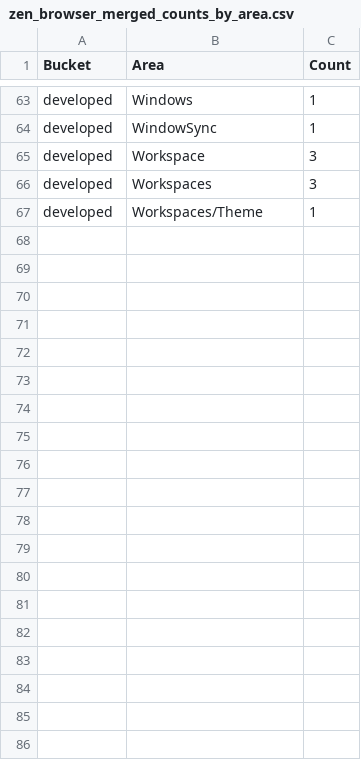
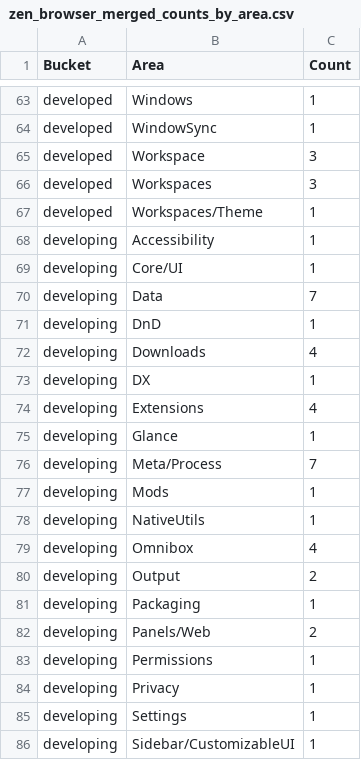
Before and after one commit to pxh52013145/Xbrowser, a CSV file: reference/zen_browser_merged_counts_by_area.csv, drawn as a sheet; only a part is shown, gaps mark what is left out; the diff covers the shown part only.

Commit message:
feat: Zen alignment (layout/omnibox) + M15 core browsing
- Add NEXT-V5 executable plan CSV + refresh merged outputs\n- WebView2: zoom + stop; QML: zoom indicator, open file, fullscreen\n- Settings: default zoom + per-site zoom persistence (+ tests)\n- UI: LayoutController + popup context handling (+ tests)\n- OmniboxUtils: suggestions helpers (+ tests)\n- Panels: dialog rename/reorder + persistence test\n- Fix QML MenuBar conflict by aliasing Qt.labs.platform

```diff
--- a/reference/zen_browser_merged_counts_by_area.csv
+++ b/reference/zen_browser_merged_counts_by_area.csv
@@ -67 +67,20 @@
 "developed","Workspaces/Theme","1"
+"developing","Accessibility","1"
+"developing","Core/UI","1"
+"developing","Data","7"
+"developing","DnD","1"
+"developing","Downloads","4"
+"developing","DX","1"
+"developing","Extensions","4"
+"developing","Glance","1"
+"developing","Meta/Process","7"
+"developing","Mods","1"
+"developing","NativeUtils","1"
+"developing","Omnibox","4"
+"developing","Output","2"
+"developing","Packaging","1"
+"developing","Panels/Web","2"
+"developing","Permissions","1"
+"developing","Privacy","1"
+"developing","Settings","1"
+"developing","Sidebar/CustomizableUI","1"
```
Also changed, not shown: 12 added rows and 15 edited cells elsewhere in this file, reference/zen_browser_merged_areas.csv, 26 other files.
